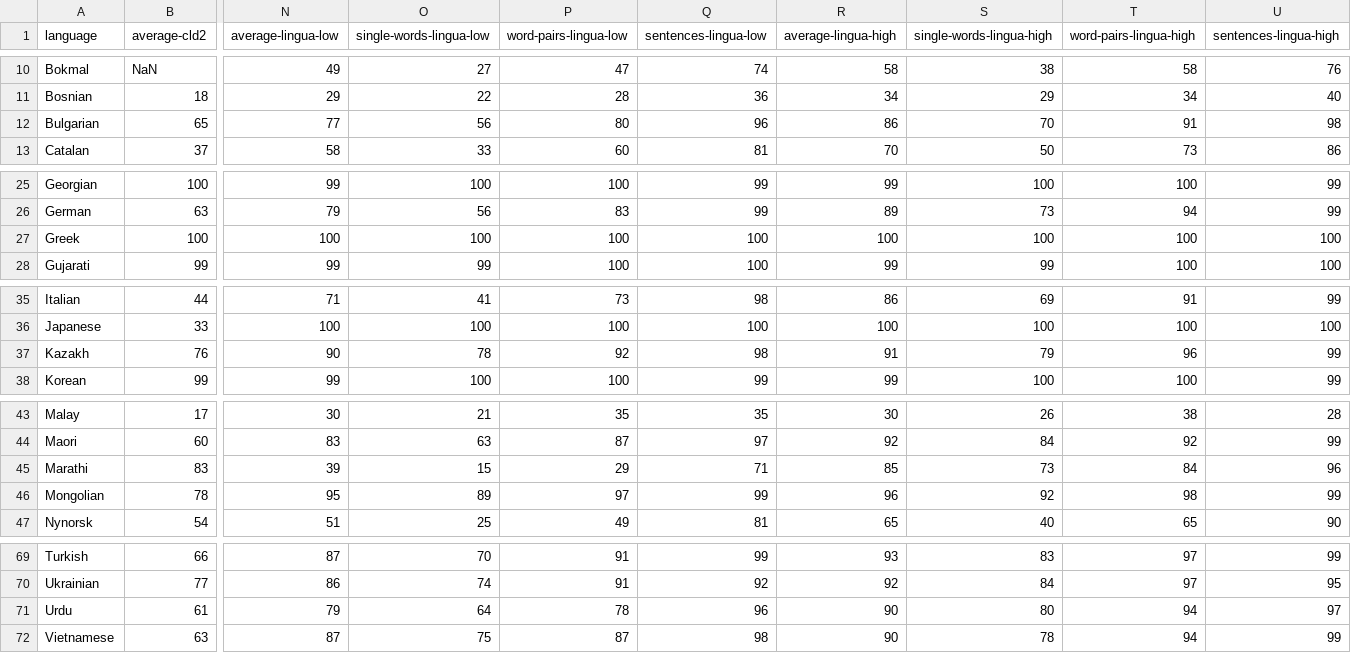
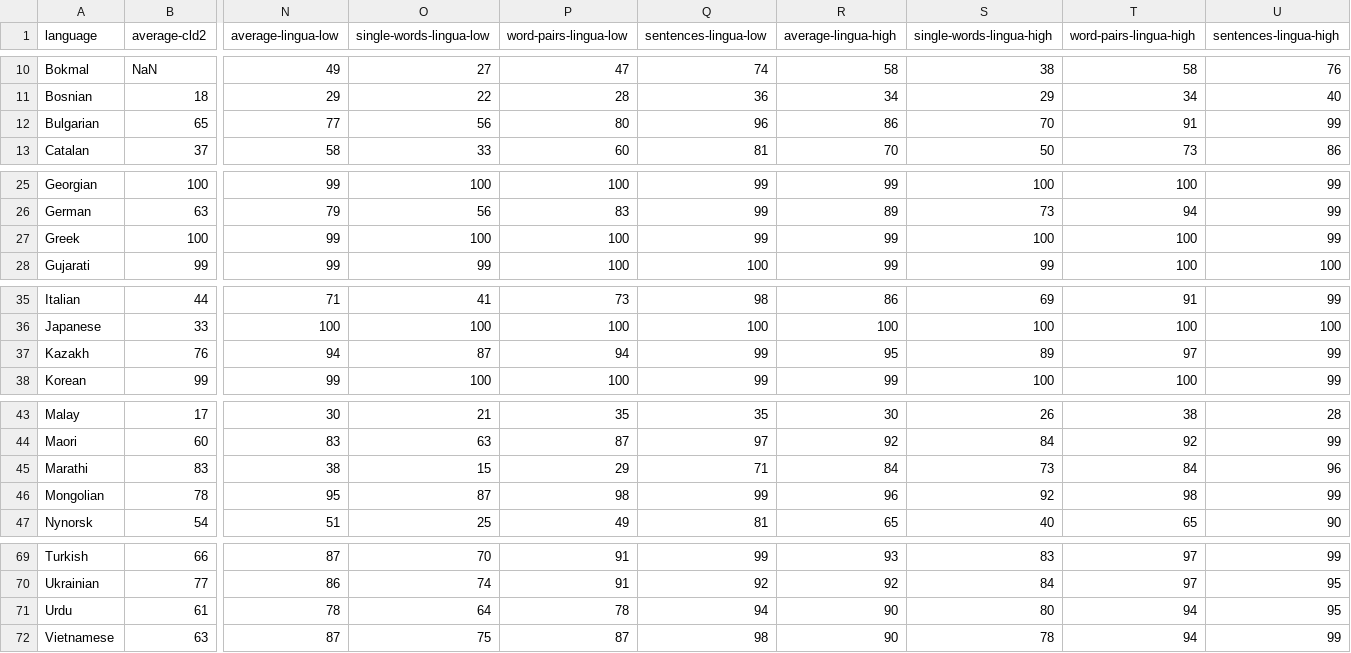
Before and after one commit to pemistahl/lingua-rs, a CSV file: accuracy-reports/aggregated-accuracy-values.csv, drawn as a sheet; only a part is shown, gaps mark what is left out; the diff names each change by its address in the sheet, - before the commit and + after, or states it on an @@ line.

Commit message:
Update accuracy reports

```diff
--- a/accuracy-reports/aggregated-accuracy-values.csv
+++ b/accuracy-reports/aggregated-accuracy-values.csv
-U12 (sentences-lingua-high): 98
+U12 (sentences-lingua-high): 99
-N27 (average-lingua-low): 100
+N27 (average-lingua-low): 99
-Q27 (sentences-lingua-low): 100
+Q27 (sentences-lingua-low): 99
-R27 (average-lingua-high): 100
+R27 (average-lingua-high): 99
-U27 (sentences-lingua-high): 100
+U27 (sentences-lingua-high): 99
-N37 (average-lingua-low): 90
+N37 (average-lingua-low): 94
-O37 (single-words-lingua-low): 78
+O37 (single-words-lingua-low): 87
-P37 (word-pairs-lingua-low): 92
+P37 (word-pairs-lingua-low): 94
-Q37 (sentences-lingua-low): 98
+Q37 (sentences-lingua-low): 99
-R37 (average-lingua-high): 91
+R37 (average-lingua-high): 95
-S37 (single-words-lingua-high): 79
+S37 (single-words-lingua-high): 89
-T37 (word-pairs-lingua-high): 96
+T37 (word-pairs-lingua-high): 97
-N45 (average-lingua-low): 39
+N45 (average-lingua-low): 38
-R45 (average-lingua-high): 85
+R45 (average-lingua-high): 84
-O46 (single-words-lingua-low): 89
+O46 (single-words-lingua-low): 87
-P46 (word-pairs-lingua-low): 97
+P46 (word-pairs-lingua-low): 98
-N71 (average-lingua-low): 79
+N71 (average-lingua-low): 78
-Q71 (sentences-lingua-low): 96
+Q71 (sentences-lingua-low): 94
-U71 (sentences-lingua-high): 97
+U71 (sentences-lingua-high): 95
```
Also changed, not shown: 25 other files.
